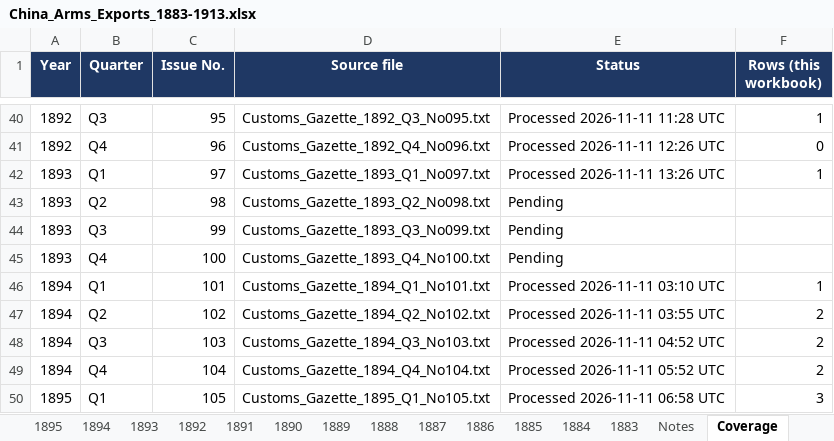
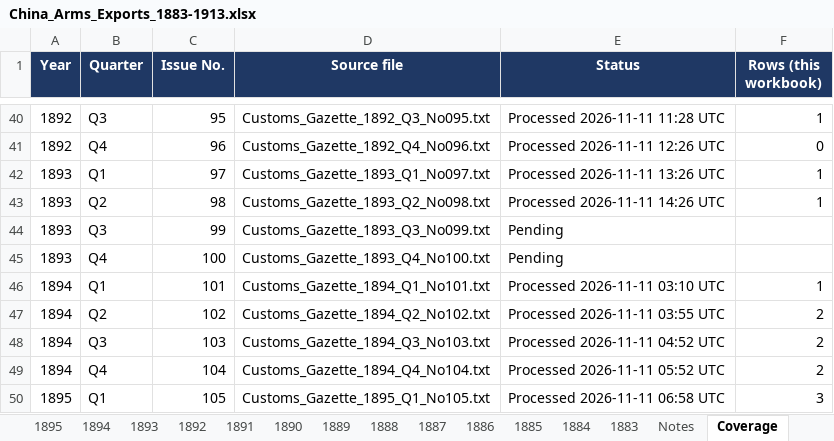
Before and after one commit to hinsonyuen/PATH-Hinson-Work-, an Excel workbook: china/workbooks/China_Arms_Exports_1883-1913.xlsx, sheet Coverage, drawn as a sheet; only a part is shown, gaps mark what is left out; values as stored, in another font and other column widths than the file's, no borders; the diff names each change by its address in the sheet, - before the commit and + after, or states it on an @@ line.

```diff
--- a/china/workbooks/China_Arms_Exports_1883-1913.xlsx (sheet Coverage)
+++ b/china/workbooks/China_Arms_Exports_1883-1913.xlsx (sheet Coverage)
-E43 (Status): Pending
+E43 (Status): Processed 2026-11-11 14:26 UTC
-F43 (Rows (this workbook)): (empty)
+F43 (Rows (this workbook)): 1
```
Also changed, not shown: sheet 1893, sheet Notes, china/workbooks/China_Arms_Imports_1883-1913.xlsx, 4 other files.
